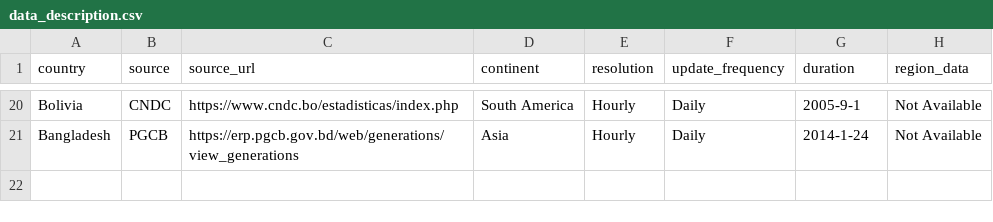
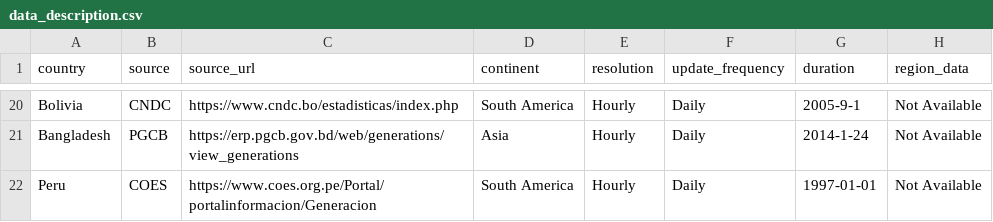
Before and after one commit to KowComical/CM_Power_Website, a CSV file: data/data_description.csv, drawn as a sheet; only a part is shown, gaps mark what is left out; the diff names each change by its address in the sheet, - before the commit and + after, or states it on an @@ line.

Commit message:
Update data_description.csv

```diff
--- a/data/data_description.csv
+++ b/data/data_description.csv
+row 22: Peru | COES | https://www.coes.org.pe/Portal/portalinformacion/Generacion | South America | Hourly | Daily | 1997-01-01 | Not Available
```
